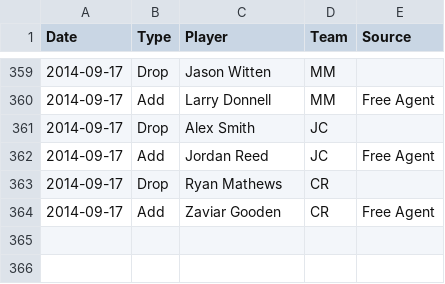
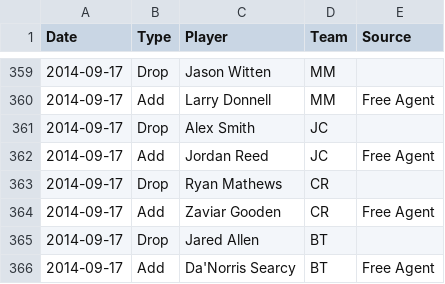
Before and after one commit to fflegacy/fflegacy, a CSV file: seasons/2014_transactions.csv, drawn as a sheet; only a part is shown, gaps mark what is left out.

Commit message:
drop Jared Allen for Da'Norris Searcy

```diff
--- a/seasons/2014_transactions.csv
+++ b/seasons/2014_transactions.csv
@@ -364 +364,3 @@ Date,Type,Player,Team,Source
 2014-09-17,Add,Zaviar Gooden,CR,Free Agent
+2014-09-17,Drop,Jared Allen,BT,
+2014-09-17,Add,Da'Norris Searcy,BT,Free Agent
```
